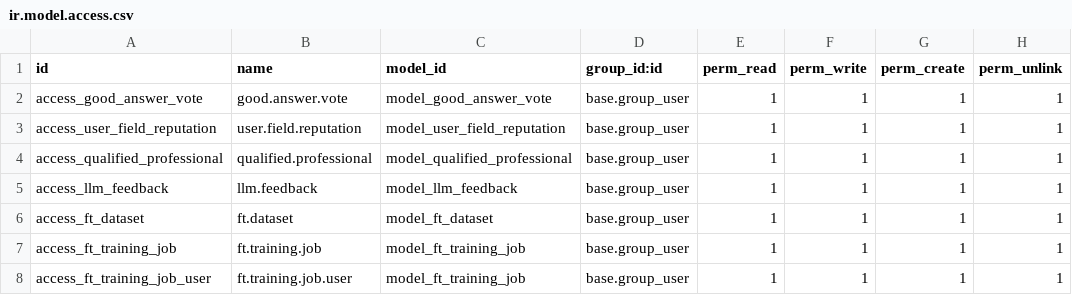
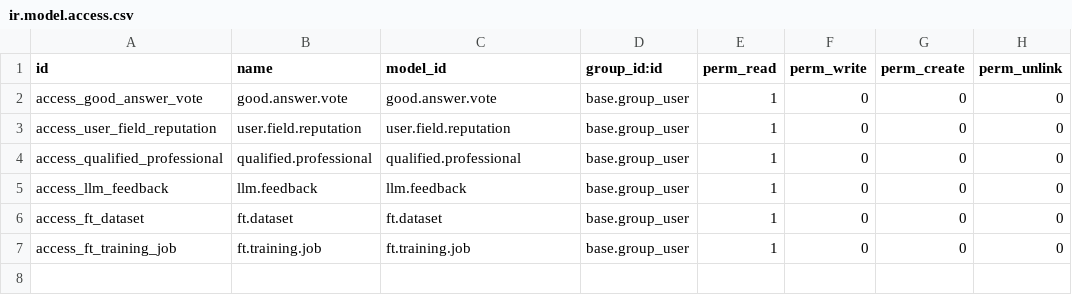
Before and after one commit to nettrades/nettrades-platform, a CSV file: odoo-modules/nettrades_good_answer/security/ir.model.access.csv, drawn as a sheet.

Commit message:
Odoo expects the CSV to have a specific header, and the model_id column must contain the technical name of the model (e.g., good.answer.vote), not an external ID like model_good_answer_vote. Important notes:     The header must be exactly as shown (7 columns).     model_id uses the model's _name (e.g., good.answer.vote).     group_id:id references the group base.group_user (the standard “Employee” group).     Permissions are set to read-only for all models (1,0,0,0). Adjust as needed.     The ft.training.job.user model does not exist, so it is removed.

```diff
--- a/odoo-modules/nettrades_good_answer/security/ir.model.access.csv
+++ b/odoo-modules/nettrades_good_answer/security/ir.model.access.csv
@@ -1,8 +1,7 @@
 id,name,model_id,group_id:id,perm_read,perm_write,perm_create,perm_unlink
-access_good_answer_vote,good.answer.vote,model_good_answer_vote,base.group_user,1,1,1,1
-access_user_field_reputation,user.field.reputation,model_user_field_reputation,base.group_user,1,1,1,1
-access_qualified_professional,qualified.professional,model_qualified_professional,base.group_user,1,1,1,1
-access_llm_feedback,llm.feedback,model_llm_feedback,base.group_user,1,1,1,1
-access_ft_dataset,ft.dataset,model_ft_dataset,base.group_user,1,1,1,1
-access_ft_training_job,ft.training.job,model_ft_training_job,base.group_user,1,1,1,1
-access_ft_training_job_user,ft.training.job.user,model_ft_training_job,base.group_user,1,1,1,1
+access_good_answer_vote,good.answer.vote,good.answer.vote,base.group_user,1,0,0,0
+access_user_field_reputation,user.field.reputation,user.field.reputation,base.group_user,1,0,0,0
+access_qualified_professional,qualified.professional,qualified.professional,base.group_user,1,0,0,0
+access_llm_feedback,llm.feedback,llm.feedback,base.group_user,1,0,0,0
+access_ft_dataset,ft.dataset,ft.dataset,base.group_user,1,0,0,0
+access_ft_training_job,ft.training.job,ft.training.job,base.group_user,1,0,0,0
```
